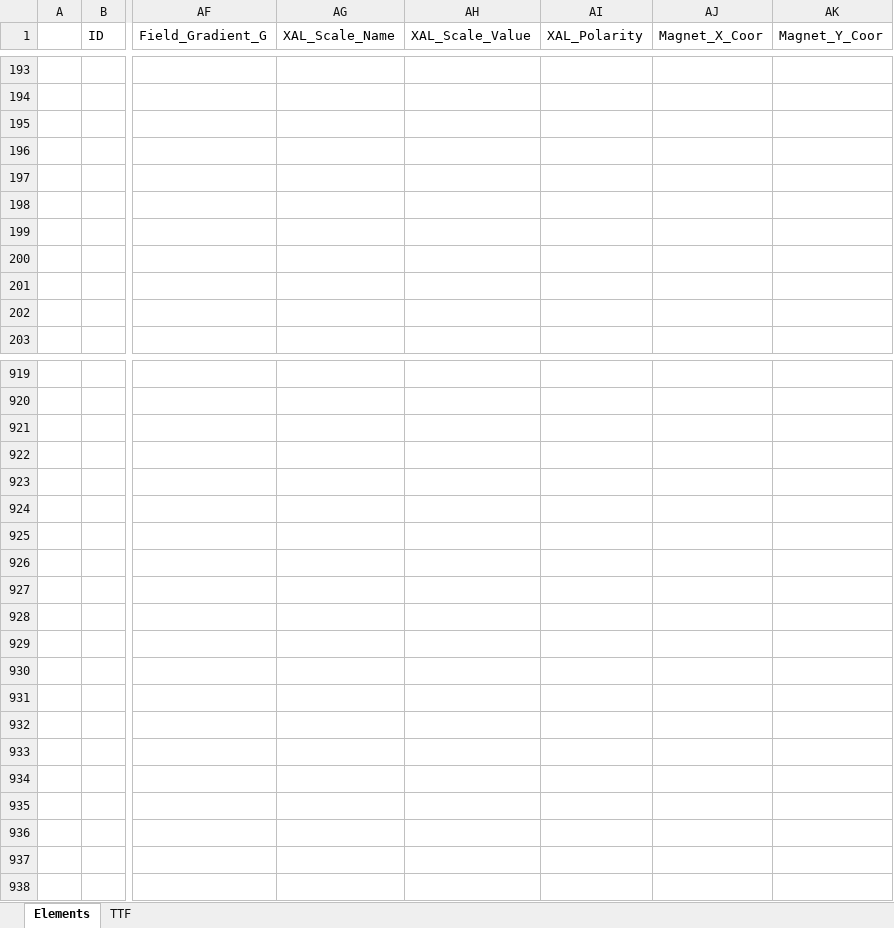
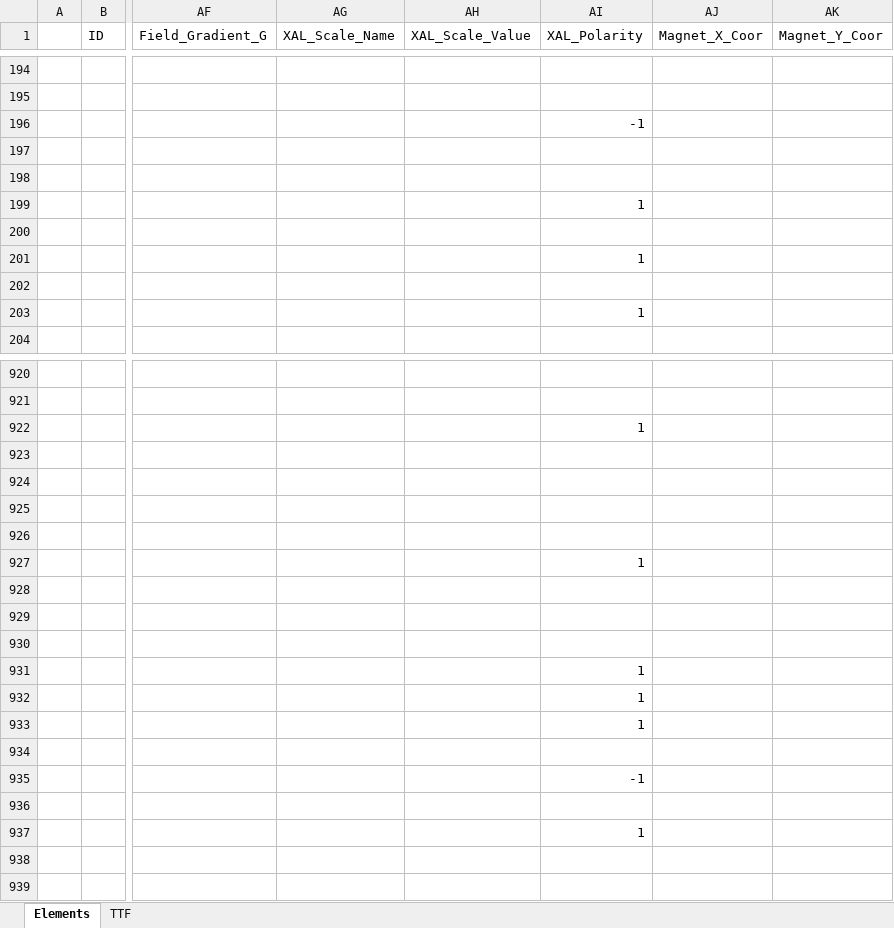
Before and after one commit to AcceleratorDatabase/heps-db-lattice_model, an Excel workbook: modelDB/data/lattice_model_template.xlsx, sheet Elements, drawn as a sheet; only a part is shown, gaps mark what is left out; values as stored, in another font and other column widths than the file's, no borders; addresses are those after the commit; the diff covers the shown part only; the diff names each change by its address in the sheet, - before the commit and + after, or states it on an @@ line.

```diff
--- a/modelDB/data/lattice_model_template.xlsx (sheet Elements)
+++ b/modelDB/data/lattice_model_template.xlsx (sheet Elements)
-AI196 (XAL_Polarity): (empty)
+AI196 (XAL_Polarity): -1
-AI199 (XAL_Polarity): (empty)
+AI199 (XAL_Polarity): 1
-AI201 (XAL_Polarity): (empty)
+AI201 (XAL_Polarity): 1
-AI203 (XAL_Polarity): (empty)
+AI203 (XAL_Polarity): 1
-AI922 (XAL_Polarity): (empty)
+AI922 (XAL_Polarity): 1
-AI927 (XAL_Polarity): (empty)
+AI927 (XAL_Polarity): 1
-AI931:AI933 (XAL_Polarity): (empty)
+AI931:AI933 (XAL_Polarity): 1
-AI935 (XAL_Polarity): (empty)
+AI935 (XAL_Polarity): -1
-AI937 (XAL_Polarity): (empty)
+AI937 (XAL_Polarity): 1
```
Also changed, not shown: 1 added row, 1 moved row and 167 edited cells elsewhere in this sheet, sheet TTF.
